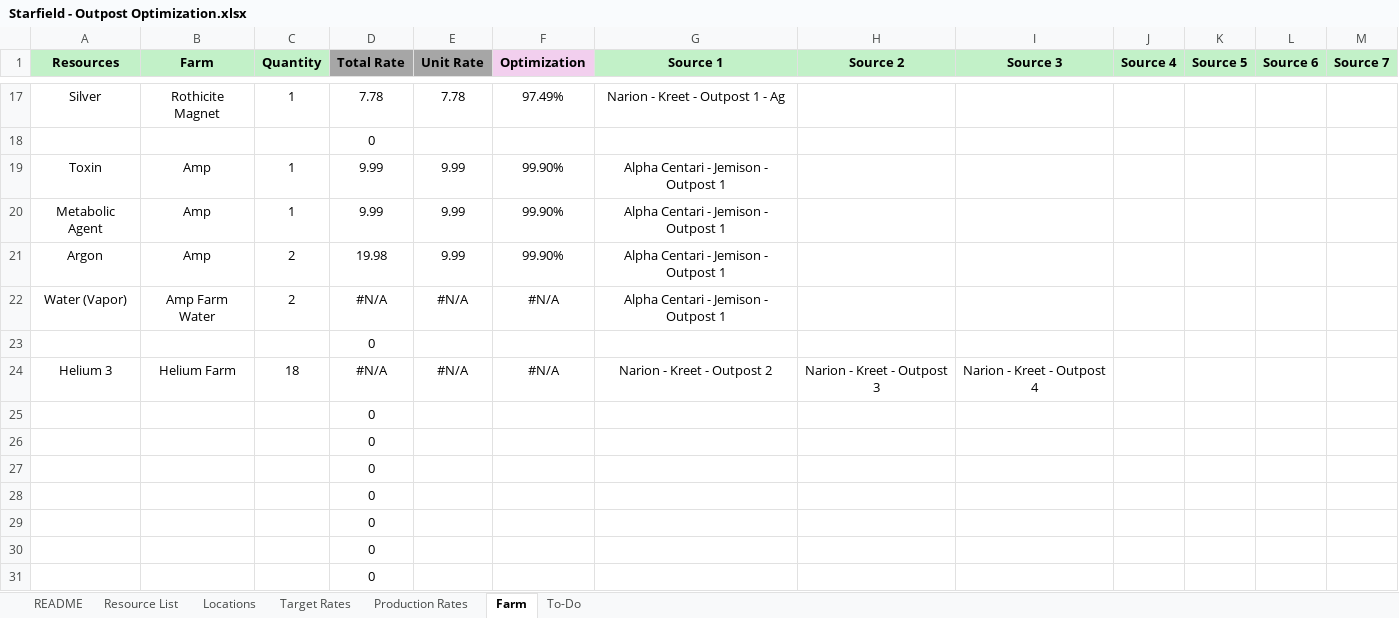
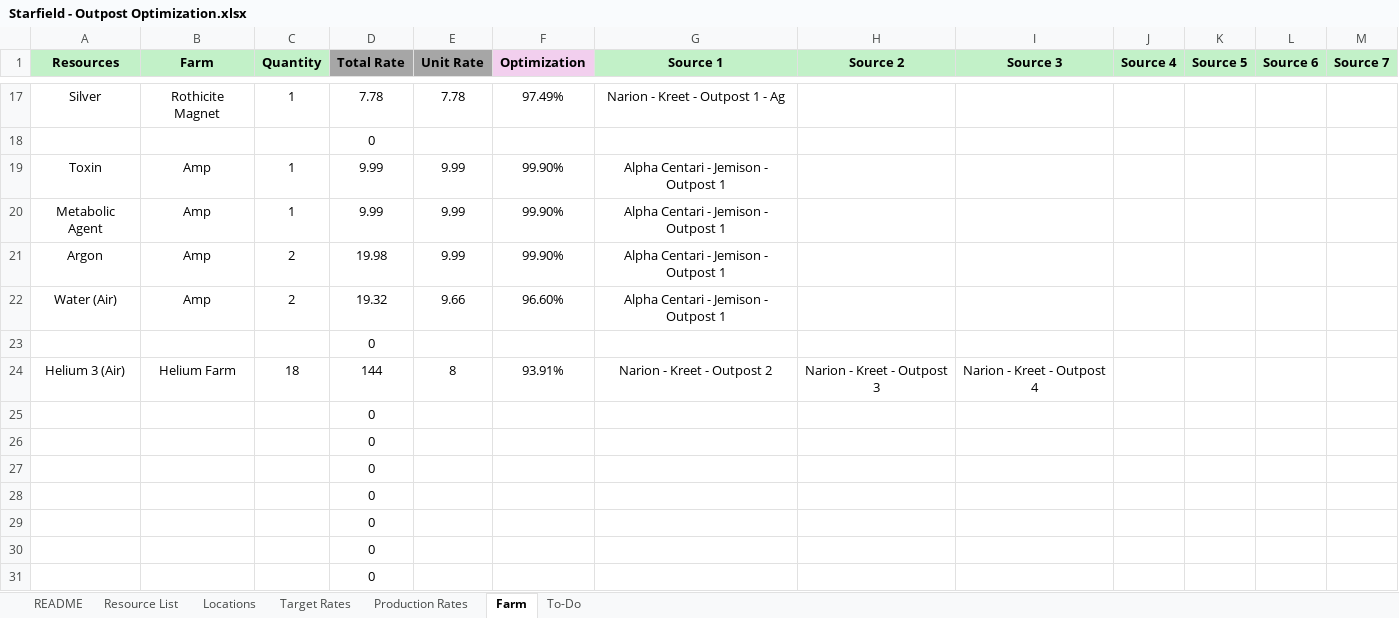
Before and after one commit to stoopid-jerk/starfield-outpost-optimization, an Excel workbook: Starfield - Outpost Optimization.xlsx, sheet Farm, drawn as a sheet; only a part is shown, gaps mark what is left out; values as stored, in another font and other column widths than the file's, no borders; conditional formats not drawn; removed rows and columns are numbered as before the commit, all else as after; the diff names each change by its address in the sheet, - before the commit and + after, or states it on an @@ line.

```diff
--- a/Starfield - Outpost Optimization.xlsx (sheet Farm)
+++ b/Starfield - Outpost Optimization.xlsx (sheet Farm)
-row 22: Water (Vapor) | Amp Farm Water | 2 | #N/A | #N/A | #N/A | Alpha Centari - Jemison - Outpost 1
+row 22: Water (Air) | Amp | 2 | 19.32 | 9.66 | 96.60% | Alpha Centari - Jemison - Outpost 1
-A24 (Resources): Helium 3
+A24 (Resources): Helium 3 (Air)
-D24 (Total Rate): #N/A
+D24 (Total Rate): 144
-E24 (Unit Rate): #N/A
+E24 (Unit Rate): 8
-F24 (Optimization): #N/A
+F24 (Optimization): 93.91%
```
Also changed, not shown: sheet Production Rates, sheet Target Rates.
